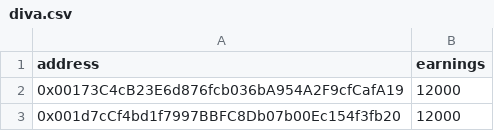
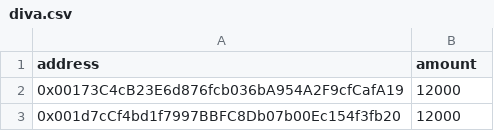
Before and after one commit to rotki/data, a CSV file: airdrops/diva.csv, drawn as a sheet; only a part is shown.

```diff
--- a/airdrops/diva.csv
+++ b/airdrops/diva.csv
@@ -1,2 +1,2 @@
-address,earnings
+address,amount
 0x00173C4cB23E6d876fcb036bA954A2F9cfCafA19,12000
```
Also changed, not shown: airdrops/furucombo_airdrop.csv, airdrops/psp.csv, 6 other files.
